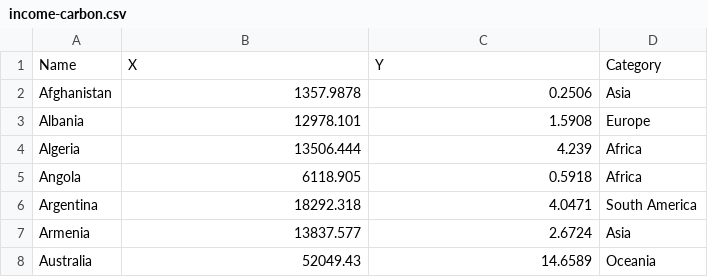
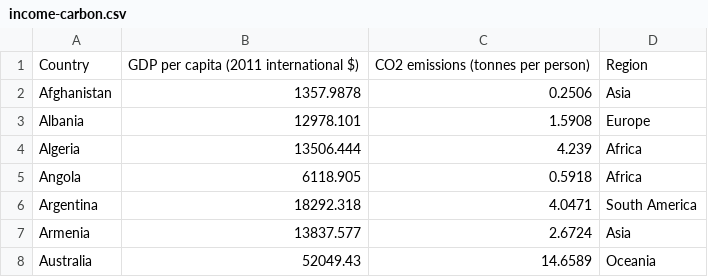
Before and after one commit to elsa-bardout/data-visualisation, a CSV file: assets/samples/income-carbon.csv, drawn as a sheet; only a part is shown; removed rows and columns are numbered as before the commit, all else as after; the diff names each change by its address in the sheet, - before the commit and + after, or states it on an @@ line.

```diff
--- a/assets/samples/income-carbon.csv
+++ b/assets/samples/income-carbon.csv
-row 1: Name | X | Y | Category
+row 1: Country | GDP per capita (2011 international $) | CO2 emissions (tonnes per person) | Region
```
Also changed, not shown: assets/samples/health-longevity.csv, assets/samples/income-child-survival.csv, 43 other files.
